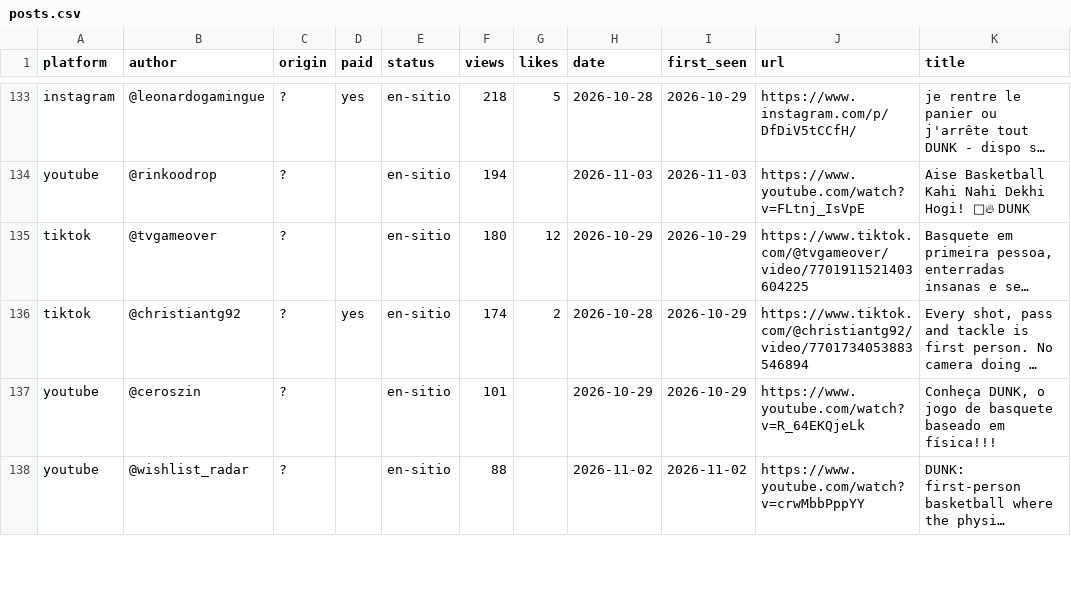
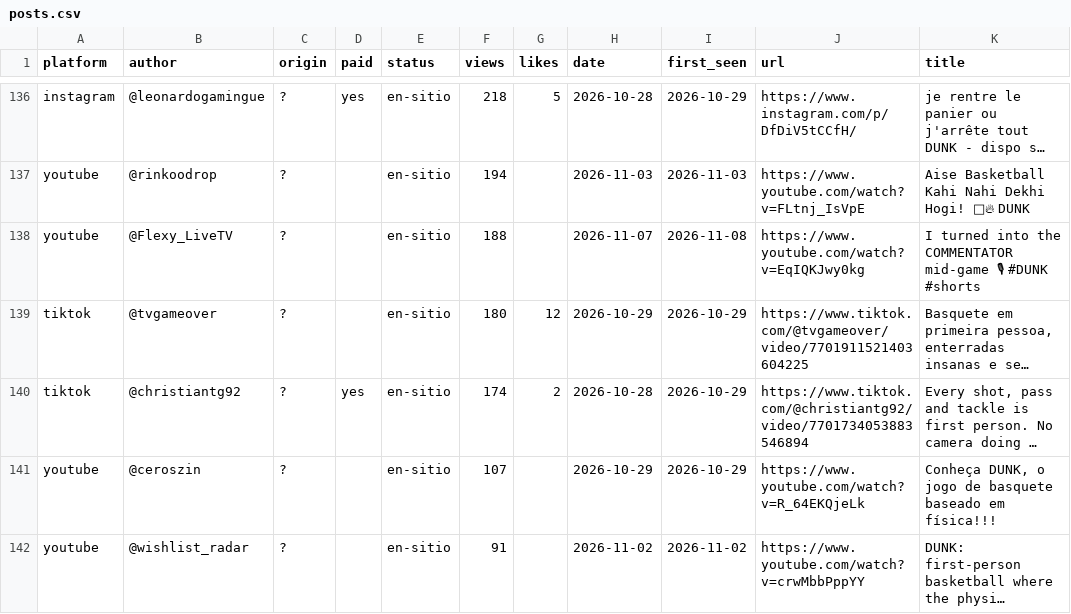
Before and after one commit to gameskatapult-dot/squad-dunk-press-kit, a CSV file: tools/radar/posts.csv, drawn as a sheet; only a part is shown, gaps mark what is left out; long unchanged cells end in …; addresses are those after the commit; the diff covers the shown part only; the diff names each change by its address in the sheet, - before the commit and + after, or states it on an @@ line.

```diff
--- a/tools/radar/posts.csv
+++ b/tools/radar/posts.csv
+row 138: youtube | @Flexy_LiveTV | ? |  | en-sitio | 188 |  | 2026-11-07 | 2026-11-08 | https://www.youtube.com/watch?v=EqIQKJwy0kg | I turned into the COMMENTATOR mid-game 🎙 #DUNK #shorts
-F141 (views): 101
+F141 (views): 107
-F142 (views): 88
+F142 (views): 91
```
Also changed, not shown: 12 added rows, 8 removed rows and 6 edited cells elsewhere in this file, 8 other files.
